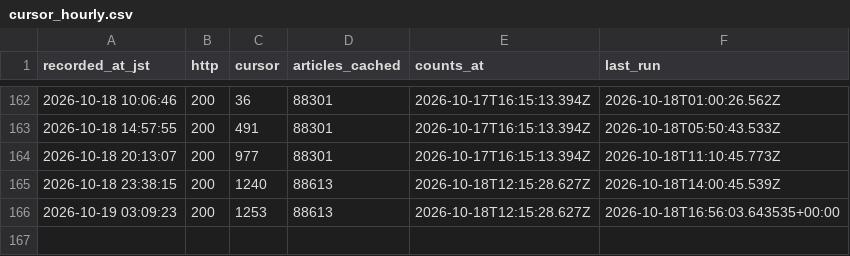
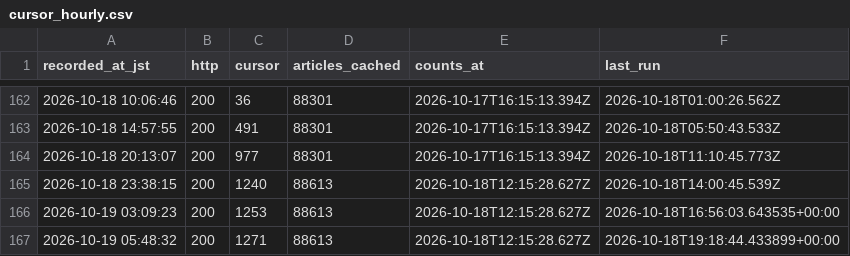
Before and after one commit to south0120/substack-portal, a CSV file: reports/cursor_hourly.csv, drawn as a sheet; only a part is shown, gaps mark what is left out; the diff names each change by its address in the sheet, - before the commit and + after, or states it on an @@ line.

```diff
--- a/reports/cursor_hourly.csv
+++ b/reports/cursor_hourly.csv
+row 167: 2026-10-19 05:48:32 | 200 | 1271 | 88613 | 2026-10-18T12:15:28.627Z | 2026-10-18T19:18:44.433899+00:00
```
